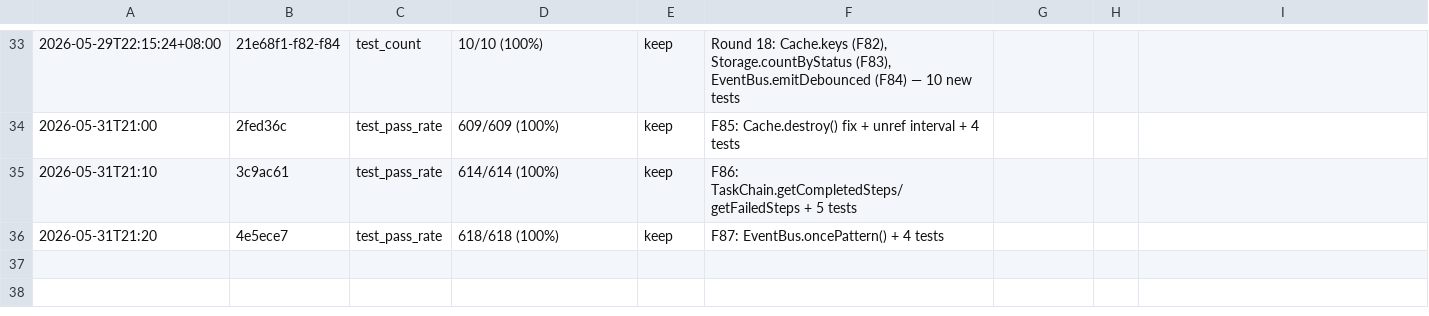
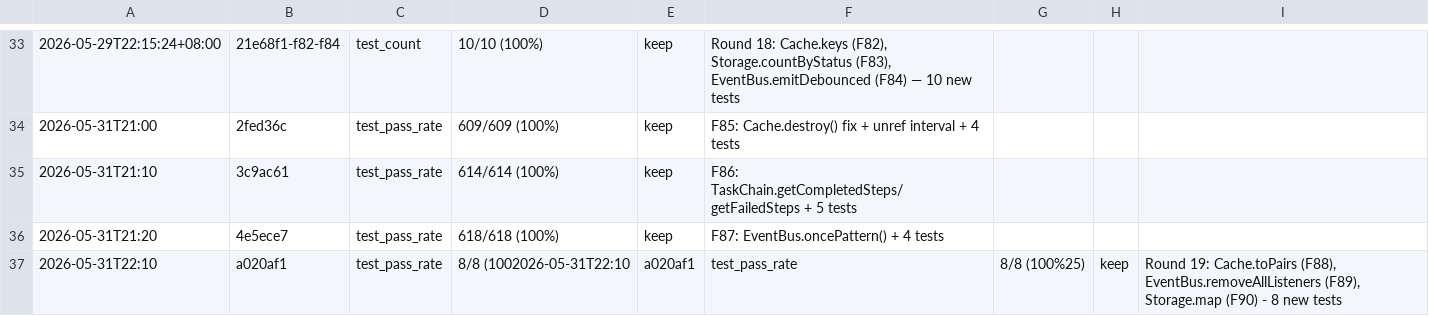
Before and after one commit to robertsong2019/agent-task-cli, a TSV file: experiments.tsv, drawn as a sheet; only a part is shown, gaps mark what is left out; the diff names each change by its address in the sheet, - before the commit and + after, or states it on an @@ line.

Commit message:
docs: update features.md + experiments.tsv for Round 19

```diff
--- a/experiments.tsv
+++ b/experiments.tsv
+row 37: 2026-05-31T22:10 | a020af1 | test_pass_rate | 8/8 (1002026-05-31T22:10 | a020af1 | test_pass_rate | 8/8 (100%25) | keep | Round 19: Cache.toPairs (F88), EventBus.removeAllListeners (F89), Storage.map (F90) - 8 new tests
```
Also changed, not shown: 1 other file.
